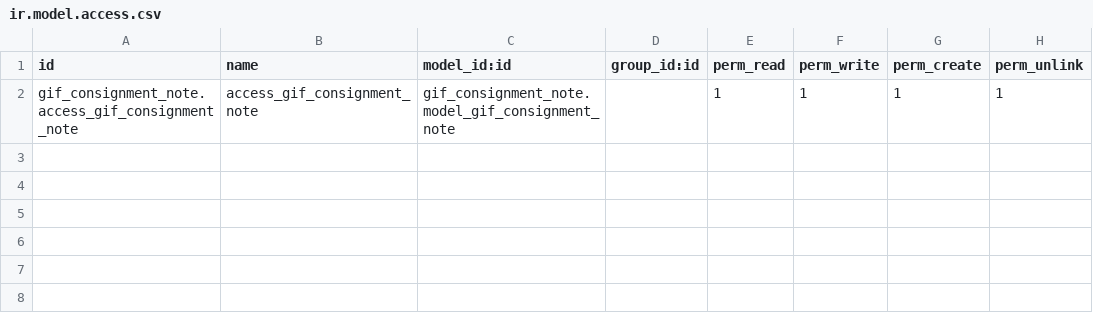
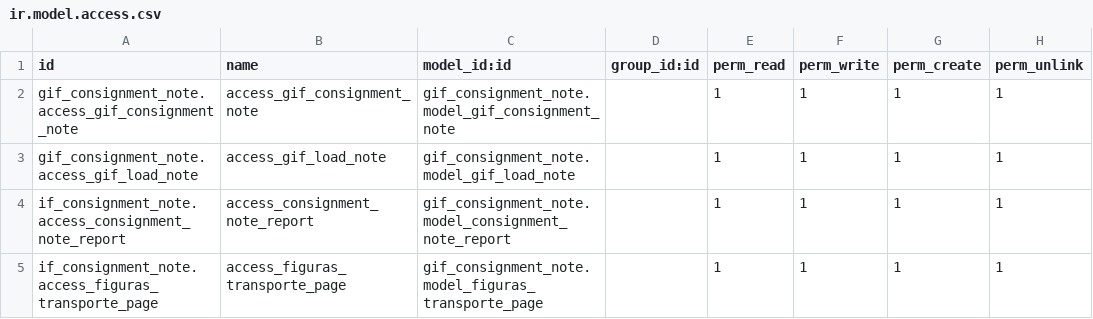
Before and after one commit to JuanEduarte/gifan1, a CSV file: gif_consignment_note/security/ir.model.access.csv, drawn as a sheet; the diff names each change by its address in the sheet, - before the commit and + after, or states it on an @@ line.

```diff
--- a/gif_consignment_note/security/ir.model.access.csv
+++ b/gif_consignment_note/security/ir.model.access.csv
+row 3: gif_consignment_note.access_gif_load_note | access_gif_load_note | gif_consignment_note.model_gif_load_note |  | 1 | 1 | 1 | 1
+row 4: if_consignment_note.access_consignment_note_report | access_consignment_note_report | gif_consignment_note.model_consignment_note_report |  | 1 | 1 | 1 | 1
+row 5: if_consignment_note.access_figuras_transporte_page | access_figuras_transporte_page | gif_consignment_note.model_figuras_transporte_page |  | 1 | 1 | 1 | 1
```
Also changed, not shown: 31 other files.
